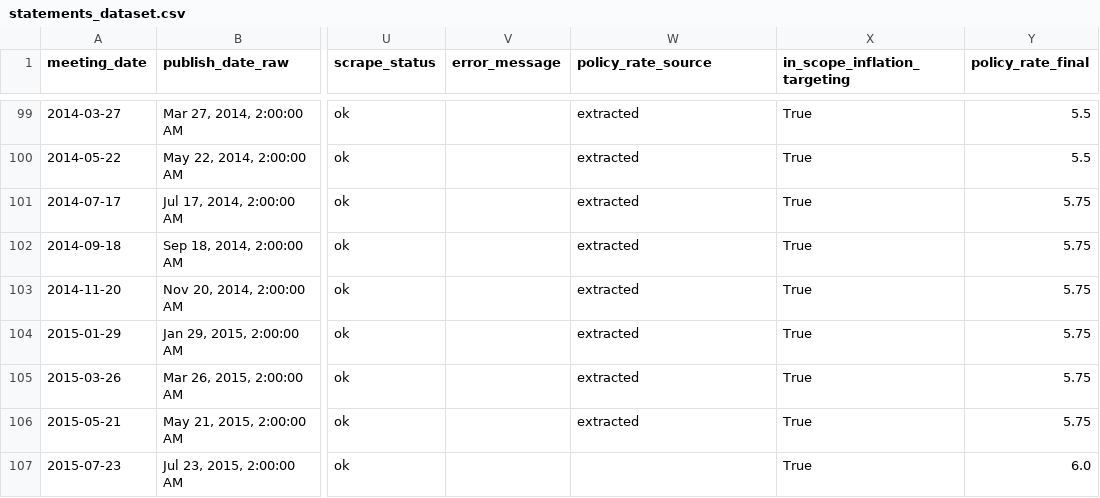
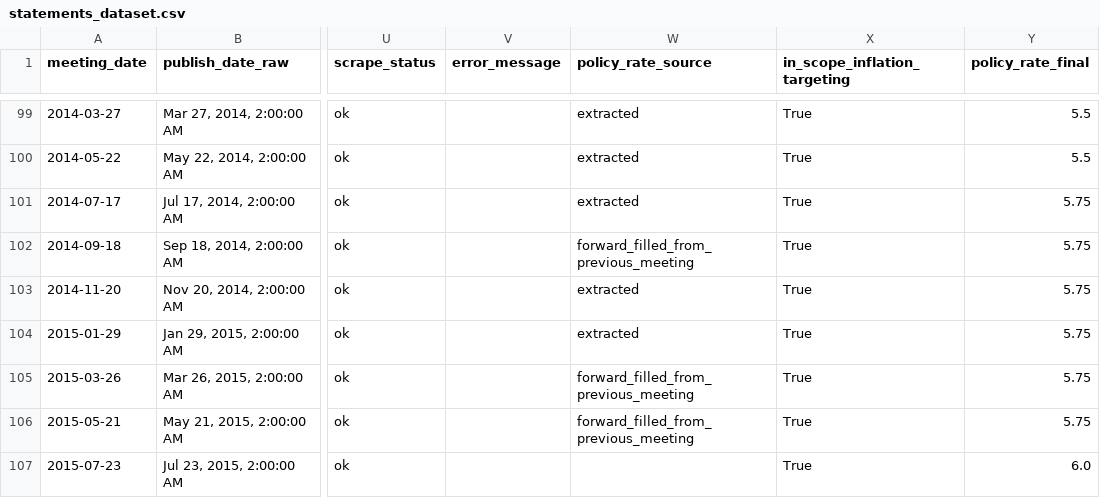
Before and after one commit to MateusGodinho/sarb-hawkish-dove, a CSV file: data/processed/statements_dataset.csv, drawn as a sheet; only a part is shown, gaps mark what is left out; the diff covers the shown part only; the diff names each change by its address in the sheet, - before the commit and + after, or states it on an @@ line.

```diff
--- a/data/processed/statements_dataset.csv
+++ b/data/processed/statements_dataset.csv
-W102 (policy_rate_source): extracted
+W102 (policy_rate_source): forward_filled_from_previous_meeting
-W105:W106 (policy_rate_source): extracted
+W105:W106 (policy_rate_source): forward_filled_from_previous_meeting
```
Also changed, not shown: 1 added row and 25 edited cells elsewhere in this file, data/processed/combined_index_by_meeting.csv, data/processed/policy_rate_verified.csv, 18 other files.
